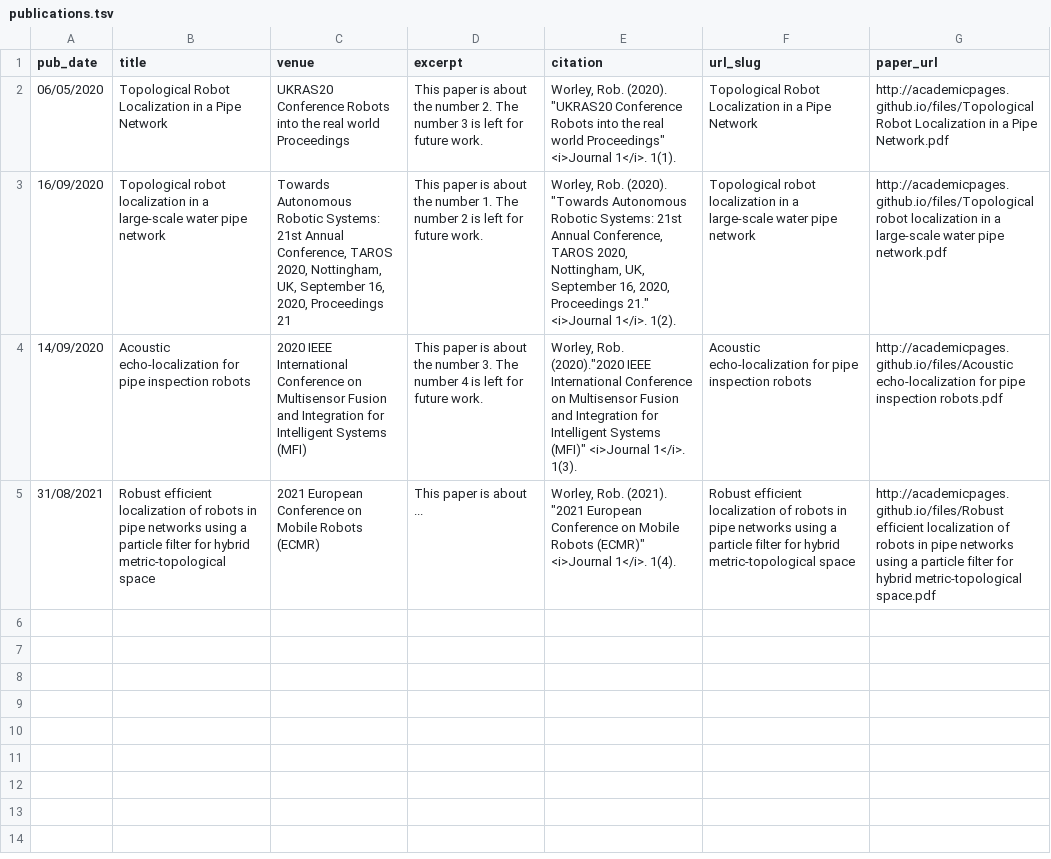
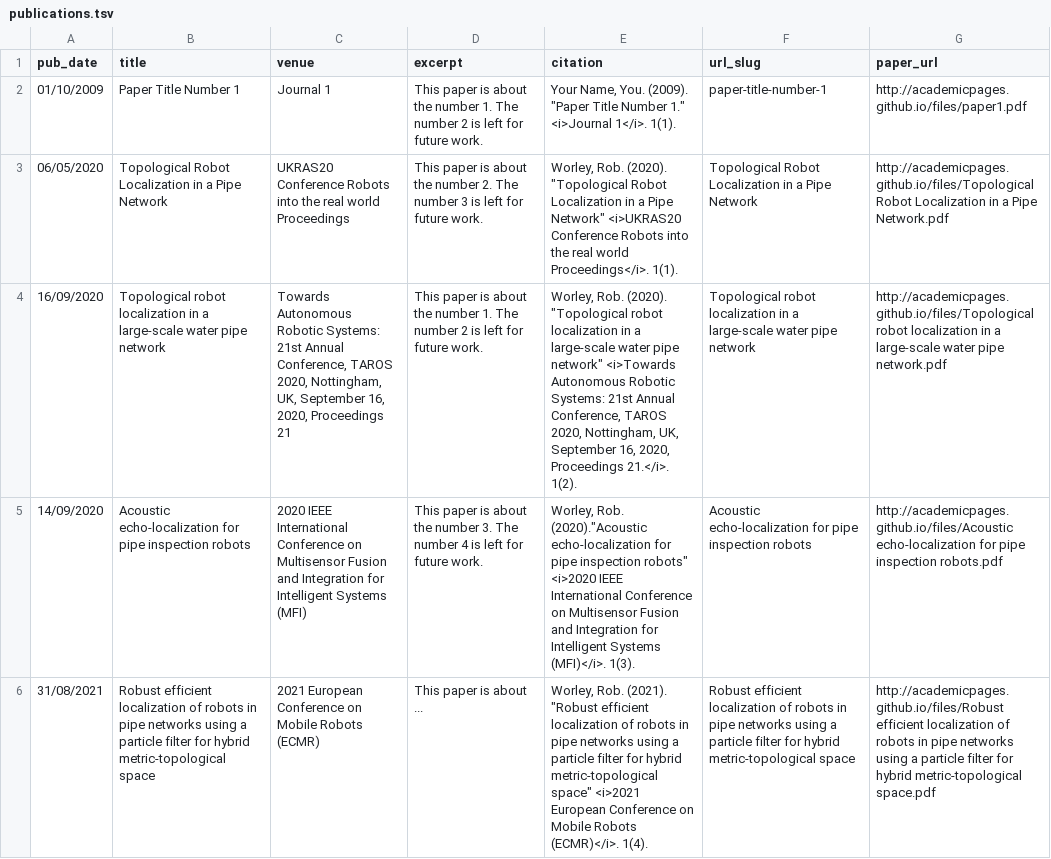
Before and after one commit to RobFWorley/RobFWorley.github.io, a TSV file: markdown_generator/publications.tsv, drawn as a sheet; addresses are those after the commit; the diff names each change by its address in the sheet, - before the commit and + after, or states it on an @@ line.

Commit message:
Updated publications to correct citation

```diff
--- a/markdown_generator/publications.tsv
+++ b/markdown_generator/publications.tsv
+row 2: 01/10/2009 | Paper Title Number 1 | Journal 1 | This paper is about the number 1. The number 2 is left for future work. | Your Name, You. (2009). "Paper Title Number 1." <i>Journal 1</i>. 1(1). | paper-title-number-1 | http://academicpages.github.io/files/paper1.pdf
-E3 (citation): …Rob. (2020). "UKRAS20 Conference Robots into the real world Proceedings" <i>Journal 1</i>. 1(1).
+E3 (citation): …Rob. (2020). "Topological Robot Localization in a Pipe Network" <i>UKRAS20 Conference Robots into the real world Proceedings</i>. 1(1).
-E4 (citation): …Rob. (2020). "Towards Autonomous Robotic Systems: 21st Annual Conference, TAROS 2020, Nottingham, UK, September 16, 2020, Proceedings 21." <i>Journal 1</i>. 1(2).
+E4 (citation): …Rob. (2020). "Topological robot localization in a large-scale water pipe network" <i>Towards Autonomous Robotic Systems: 21st Annual Conference, TAROS 2020, Nottingham, UK, September 16, 2020, Proceedings 21.</i>. 1(2).
-E5 (citation): Worley, Rob. (2020)."2020 IEEE International Conference on Multisensor Fusion and Integration for Intelligent Systems (MFI)" <i>Journal 1</i>. 1(3).
+E5 (citation): Worley, Rob. (2020)."Acoustic echo-localization for pipe inspection robots" <i>2020 IEEE International Conference on Multisensor Fusion and Integration for Intelligent Systems (MFI)</i>. 1(3).
-E6 (citation): …Rob. (2021). "2021 European Conference on Mobile Robots (ECMR)" <i>Journal 1</i>. 1(4).
+E6 (citation): …Rob. (2021). "Robust efficient localization of robots in pipe networks using a particle filter for hybrid metric-topological space" <i>2021 European Conference on Mobile Robots (ECMR)</i>. 1(4).
```
Also changed, not shown: 8 other files.
